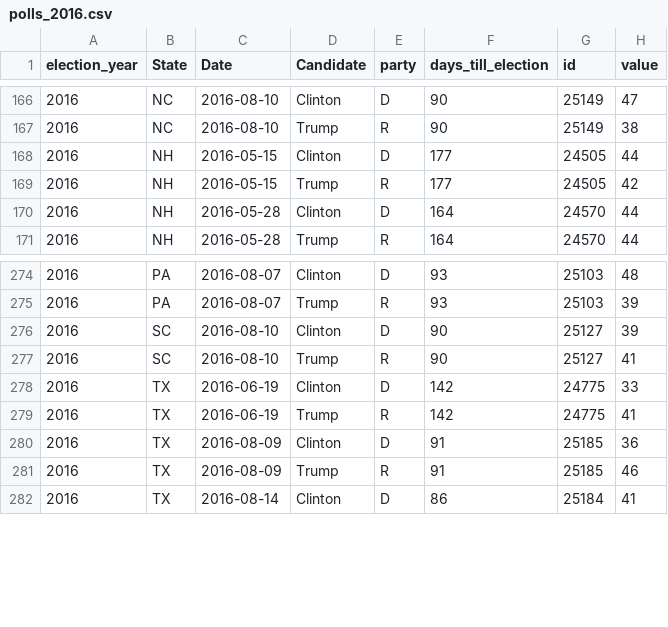
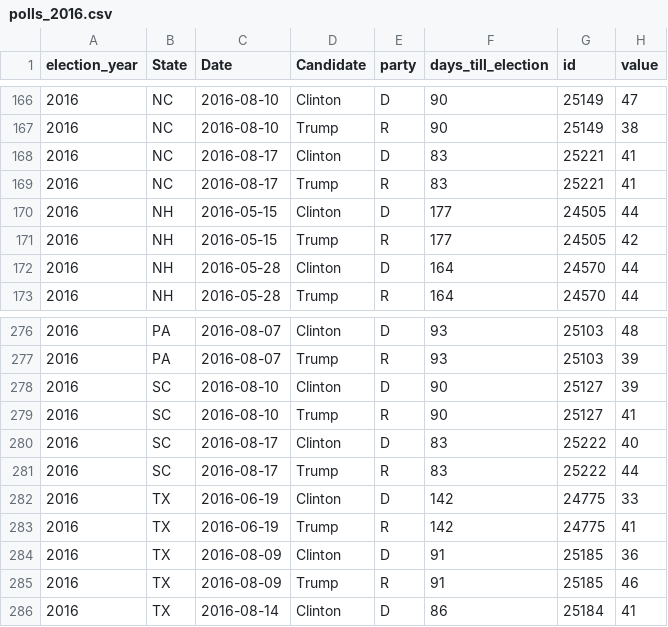
Before and after one commit to elliottevans/election-forecasts, a CSV file: polls/polls_2016.csv, drawn as a sheet; only a part is shown, gaps mark what is left out; the diff names each change by its address in the sheet, - before the commit and + after, or states it on an @@ line.

```diff
--- a/polls/polls_2016.csv
+++ b/polls/polls_2016.csv
+row 168: 2016 | NC | 2016-08-17 | Clinton | D | 83 | 25221 | 41
+row 169: 2016 | NC | 2016-08-17 | Trump | R | 83 | 25221 | 41
+row 280: 2016 | SC | 2016-08-17 | Clinton | D | 83 | 25222 | 40
+row 281: 2016 | SC | 2016-08-17 | Trump | R | 83 | 25222 | 44
```
Also changed, not shown: forecasts/national_forecasts.csv, polls/polls_total.csv, 5 other files.
